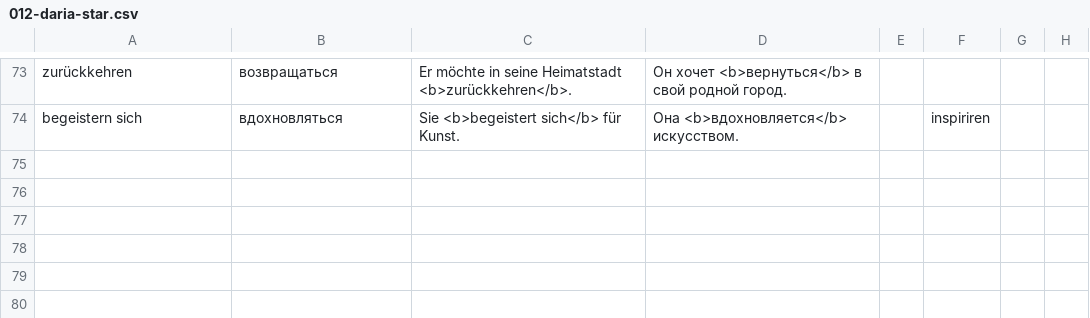
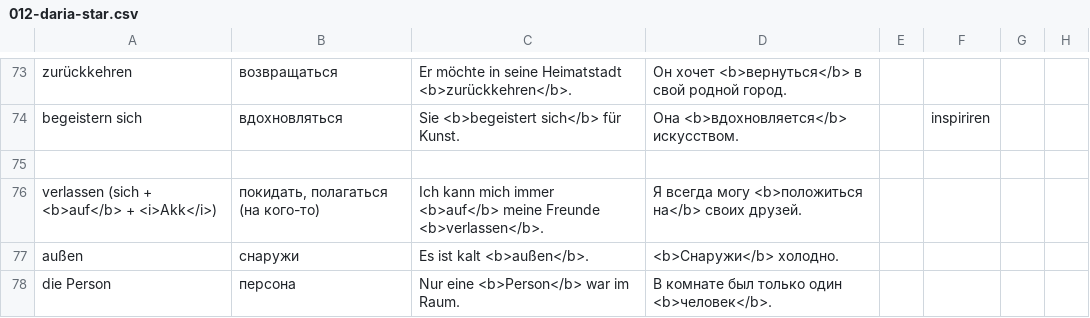
Before and after one commit to thebix/deutsch, a CSV file: app/anki/import/012-daria-star.csv, drawn as a sheet; only a part is shown, gaps mark what is left out.

```diff
--- a/app/anki/import/012-daria-star.csv
+++ b/app/anki/import/012-daria-star.csv
@@ -74 +74,5 @@ zurückkehren;возвращаться;Er möchte in seine Heimatstadt <b>zurüc
 begeistern sich;вдохновляться;Sie <b>begeistert sich</b> für Kunst.;Она <b>вдохновляется</b> искусством.;;inspiriren;;;
+
+verlassen (sich + <b>auf</b> + <i>Akk</i>);покидать, полагаться (на кого-то);Ich kann mich immer <b>auf</b> meine Freunde <b>verlassen</b>.;Я всегда могу <b>положиться на</b> своих друзей.;;;;
+außen;снаружи;Es ist kalt <b>außen</b>.;<b>Снаружи</b> холодно.;;;;
+die Person;персона;Nur eine <b>Person</b> war im Raum.;В комнате был только один <b>человек</b>.;;;;;
```
Also changed, not shown: app/anki/import/009-daria.csv, app/anki/import/019-daria-expressions.csv, 2 other files.
